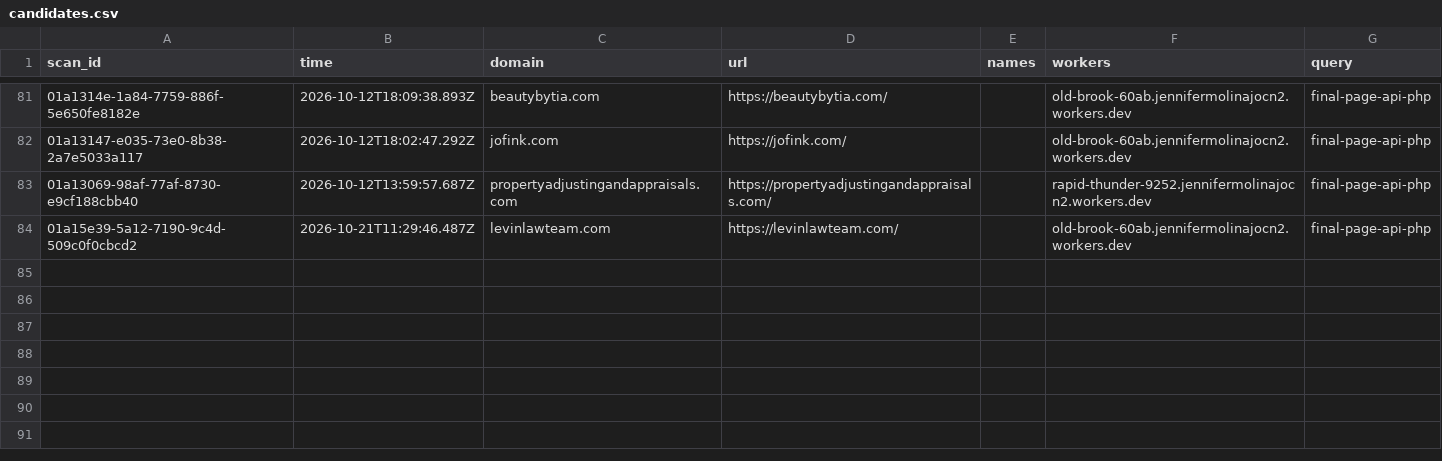
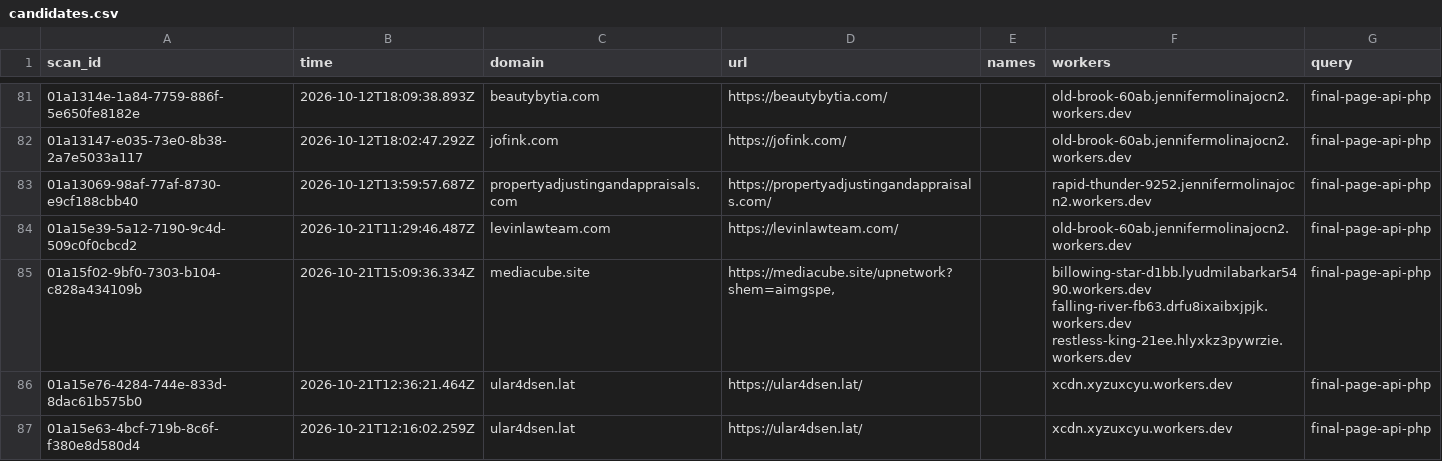
Before and after one commit to nullwhire/wazza_tracker, a CSV file: data/candidates.csv, drawn as a sheet; only a part is shown, gaps mark what is left out.

```diff
--- a/data/candidates.csv
+++ b/data/candidates.csv
@@ -84 +84,4 @@ scan_id,time,domain,url,names,workers,query
 01a15e39-5a12-7190-9c4d-509c0f0cbcd2,2026-10-21T11:29:46.487Z,levinlawteam.com,https://levinlawteam.com/,,old-brook-60ab.jennifermolinajocn2.workers.dev,final-page-api-php
+01a15f02-9bf0-7303-b104-c828a434109b,2026-10-21T15:09:36.334Z,mediacube.site,"https://mediacube.site/upnetwork?shem=aimgspe,",,billowing-star-d1bb.lyudmilabarkar5490.workers.dev falling-river-fb63.drfu8ixaibxjpjk.workers.dev restless-king-21ee.hlyxkz3pywrzie.workers.dev,final-page-api-php
+01a15e76-4284-744e-833d-8dac61b575b0,2026-10-21T12:36:21.464Z,ular4dsen.lat,https://ular4dsen.lat/,,xcdn.xyzuxcyu.workers.dev,final-page-api-php
+01a15e63-4bcf-719b-8c6f-f380e8d580d4,2026-10-21T12:16:02.259Z,ular4dsen.lat,https://ular4dsen.lat/,,xcdn.xyzuxcyu.workers.dev,final-page-api-php
```
Also changed, not shown: 1 other file.
